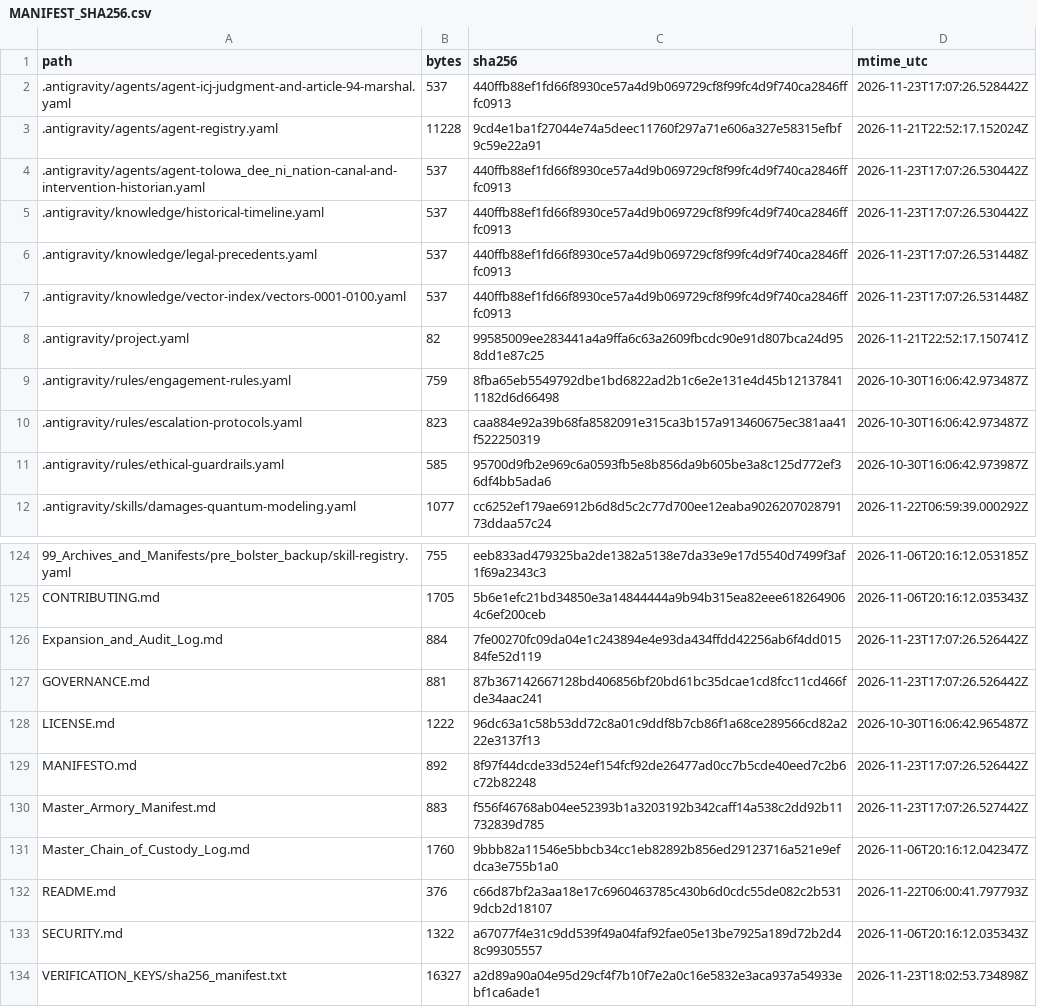
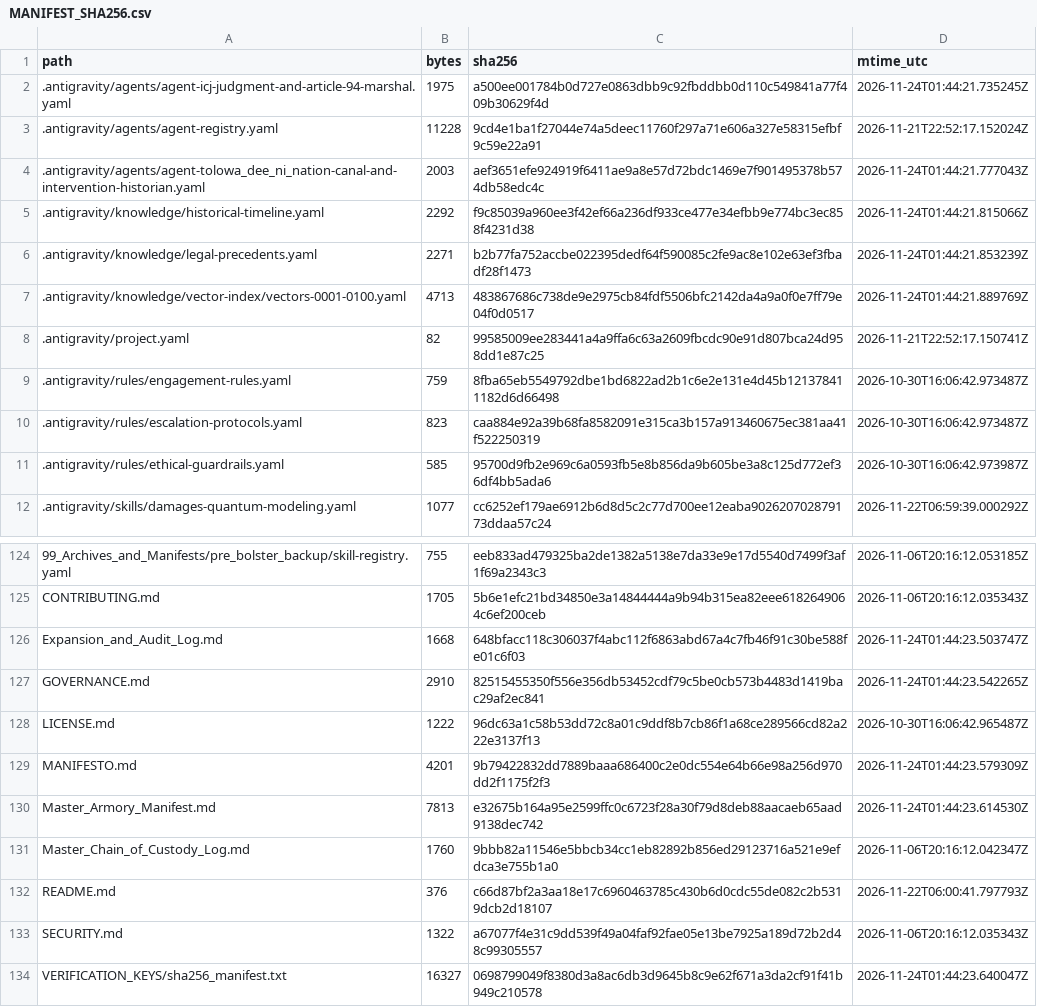
Before and after one commit to GlobalRestitutionAlliance/turtle-island-us-ca-tolowa-dee-ni-nation-master-litigation, a CSV file: 99_Archives_and_Manifests/MANIFEST_SHA256.csv, drawn as a sheet; only a part is shown, gaps mark what is left out; the diff covers the shown part only.

```diff
--- a/99_Archives_and_Manifests/MANIFEST_SHA256.csv
+++ b/99_Archives_and_Manifests/MANIFEST_SHA256.csv
@@ -1,8 +1,8 @@
 path,bytes,sha256,mtime_utc
-.antigravity/agents/agent-icj-judgment-and-article-94-marshal.yaml,537,440ffb88ef1fd66f8930ce57a4d9b069729cf8f99fc4d9f740ca2846fffc0913,2026-11-23T17:07:26.528442Z
+.antigravity/agents/agent-icj-judgment-and-article-94-marshal.yaml,1975,a500ee001784b0d727e0863dbb9c92fbddbb0d110c549841a77f409b30629f4d,2026-11-24T01:44:21.735245Z
 .antigravity/agents/agent-registry.yaml,11228,9cd4e1ba1f27044e74a5deec11760f297a71e606a327e58315efbf9c59e22a91,2026-11-21T22:52:17.152024Z
-.antigravity/agents/agent-tolowa_dee_ni_nation-canal-and-intervention-historian.yaml,537,440ffb88ef1fd66f8930ce57a4d9b069729cf8f99fc4d9f740ca2846fffc0913,2026-11-23T17:07:26.530442Z
-.antigravity/knowledge/historical-timeline.yaml,537,440ffb88ef1fd66f8930ce57a4d9b069729cf8f99fc4d9f740ca2846fffc0913,2026-11-23T17:07:26.530442Z
-.antigravity/knowledge/legal-precedents.yaml,537,440ffb88ef1fd66f8930ce57a4d9b069729cf8f99fc4d9f740ca2846fffc0913,2026-11-23T17:07:26.531448Z
-.antigravity/knowledge/vector-index/vectors-0001-0100.yaml,537,440ffb88ef1fd66f8930ce57a4d9b069729cf8f99fc4d9f740ca2846fffc0913,2026-11-23T17:07:26.531448Z
+.antigravity/agents/agent-tolowa_dee_ni_nation-canal-and-intervention-historian.yaml,2003,aef3651efe924919f6411ae9a8e57d72bdc1469e7f901495378b574db58edc4c,2026-11-24T01:44:21.777043Z
+.antigravity/knowledge/historical-timeline.yaml,2292,f9c85039a960ee3f42ef66a236df933ce477e34efbb9e774bc3ec858f4231d38,2026-11-24T01:44:21.815066Z
+.antigravity/knowledge/legal-precedents.yaml,2271,b2b77fa752accbe022395dedf64f590085c2fe9ac8e102e63ef3fbadf28f1473,2026-11-24T01:44:21.853239Z
+.antigravity/knowledge/vector-index/vectors-0001-0100.yaml,4713,483867686c738de9e2975cb84fdf5506bfc2142da4a9a0f0e7ff79e04f0d0517,2026-11-24T01:44:21.889769Z
 .antigravity/project.yaml,82,99585009ee283441a4a9ffa6c63a2609fbcdc90e91d807bca24d958dd1e87c25,2026-11-21T22:52:17.150741Z
@@ -125,7 +125,7 @@ path,bytes,sha256,mtime_utc
 CONTRIBUTING.md,1705,5b6e1efc21bd34850e3a14844444a9b94b315ea82eee6182649064c6ef200ceb,2026-11-06T20:16:12.035343Z
-Expansion_and_Audit_Log.md,884,7fe00270fc09da04e1c243894e4e93da434ffdd42256ab6f4dd01584fe52d119,2026-11-23T17:07:26.526442Z
-GOVERNANCE.md,881,87b367142667128bd406856bf20bd61bc35dcae1cd8fcc11cd466fde34aac241,2026-11-23T17:07:26.526442Z
+Expansion_and_Audit_Log.md,1668,648bfacc118c306037f4abc112f6863abd67a4c7fb46f91c30be588fe01c6f03,2026-11-24T01:44:23.503747Z
+GOVERNANCE.md,2910,82515455350f556e356db53452cdf79c5be0cb573b4483d1419bac29af2ec841,2026-11-24T01:44:23.542265Z
 LICENSE.md,1222,96dc63a1c58b53dd72c8a01c9ddf8b7cb86f1a68ce289566cd82a222e3137f13,2026-10-30T16:06:42.965487Z
-MANIFESTO.md,892,8f97f44dcde33d524ef154fcf92de26477ad0cc7b5cde40eed7c2b6c72b82248,2026-11-23T17:07:26.526442Z
-Master_Armory_Manifest.md,883,f556f46768ab04ee52393b1a3203192b342caff14a538c2dd92b11732839d785,2026-11-23T17:07:26.527442Z
+MANIFESTO.md,4201,9b79422832dd7889baaa686400c2e0dc554e64b66e98a256d970dd2f1175f2f3,2026-11-24T01:44:23.579309Z
+Master_Armory_Manifest.md,7813,e32675b164a95e2599ffc0c6723f28a30f79d8deb88aacaeb65aad9138dec742,2026-11-24T01:44:23.614530Z
 Master_Chain_of_Custody_Log.md,1760,9bbb82a11546e5bbcb34cc1eb82892b856ed29123716a521e9efdca3e755b1a0,2026-11-06T20:16:12.042347Z
@@ -133,2 +133,2 @@ README.md,376,c66d87bf2a3aa18e17c6960463785c430b6d0cdc55de082c2b5319dcb2d18107,2
 SECURITY.md,1322,a67077f4e31c9dd539f49a04faf92fae05e13be7925a189d72b2d48c99305557,2026-11-06T20:16:12.035343Z
-VERIFICATION_KEYS/sha256_manifest.txt,16327,a2d89a90a04e95d29cf4f7b10f7e2a0c16e5832e3aca937a54933ebf1ca6ade1,2026-11-23T18:02:53.734898Z
+VERIFICATION_KEYS/sha256_manifest.txt,16327,0698799049f8380d3a8ac6db3d9645b8c9e62f671a3da2cf91f41b949c210578,2026-11-24T01:44:23.640047Z
```
Also changed, not shown: 81 edited cells elsewhere in this file, 37 other files.
